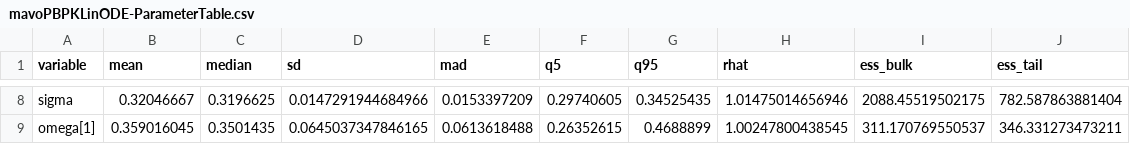
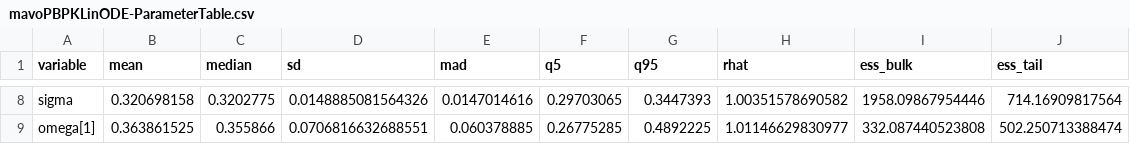
Before and after one commit to metrumresearchgroup/BayesPBPK-tutorial, a CSV file: deliv/table/mavoPBPKLinODE/mavoPBPKLinODE-ParameterTable.csv, drawn as a sheet; only a part is shown, gaps mark what is left out; the diff covers the shown part only; the diff names each change by its address in the sheet, - before the commit and + after, or states it on an @@ line.

```diff
--- a/deliv/table/mavoPBPKLinODE/mavoPBPKLinODE-ParameterTable.csv
+++ b/deliv/table/mavoPBPKLinODE/mavoPBPKLinODE-ParameterTable.csv
-B8 (mean): 0.32046667
+B8 (mean): 0.320698158
-C8 (median): 0.3196625
+C8 (median): 0.3202775
-D8 (sd): 0.0147291944684966
+D8 (sd): 0.0148885081564326
-E8 (mad): 0.0153397209
+E8 (mad): 0.0147014616
-F8 (q5): 0.29740605
+F8 (q5): 0.29703065
-G8 (q95): 0.34525435
+G8 (q95): 0.3447393
-H8 (rhat): 1.01475014656946
+H8 (rhat): 1.00351578690582
-I8 (ess_bulk): 2088.45519502175
+I8 (ess_bulk): 1958.09867954446
-J8 (ess_tail): 782.587863881404
+J8 (ess_tail): 714.16909817564
-B9 (mean): 0.359016045
+B9 (mean): 0.363861525
-C9 (median): 0.3501435
+C9 (median): 0.355866
-D9 (sd): 0.0645037347846165
+D9 (sd): 0.0706816632688551
-E9 (mad): 0.0613618488
+E9 (mad): 0.060378885
-F9 (q5): 0.26352615
+F9 (q5): 0.26775285
-G9 (q95): 0.4688899
+G9 (q95): 0.4892225
-H9 (rhat): 1.00247800438545
+H9 (rhat): 1.01146629830977
-I9 (ess_bulk): 311.170769550537
+I9 (ess_bulk): 332.087440523808
-J9 (ess_tail): 346.331273473211
+J9 (ess_tail): 502.250713388474
```
Also changed, not shown: 54 edited cells elsewhere in this file, 6 other files.
